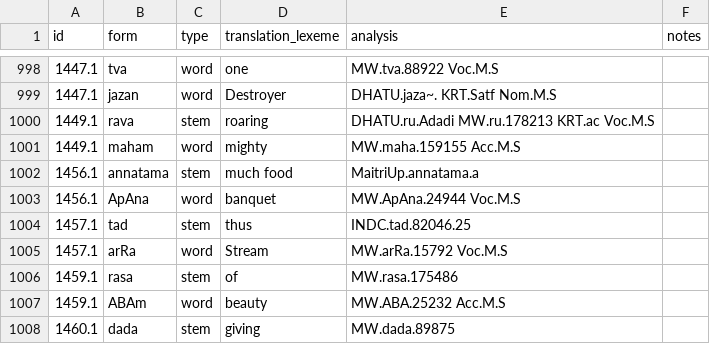
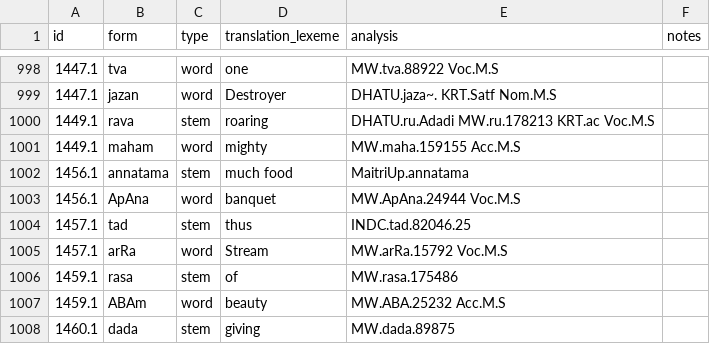
Before and after one commit to yajnadevam/lipi, a CSV file: glossing.csv, drawn as a sheet; only a part is shown, gaps mark what is left out.

Commit message:
minor typo

```diff
--- a/glossing.csv
+++ b/glossing.csv
@@ -1001,3 +1001,3 @@ id,form,type,translation_lexeme,analysis,notes
 1449.1,maham,word,mighty,MW.maha.159155 Acc.M.S,
-1456.1,annatama,stem,much food,MaitriUp.annatama.a,
+1456.1,annatama,stem,much food,MaitriUp.annatama,
 1456.1,ApAna,word,banquet,MW.ApAna.24944 Voc.M.S,
```
